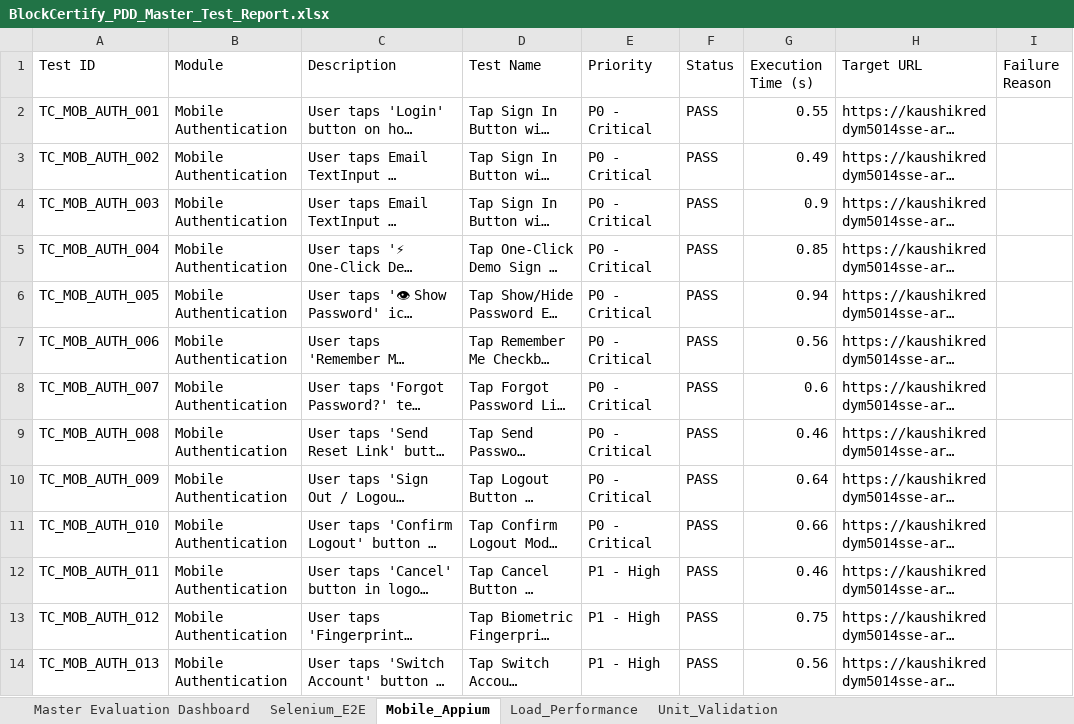
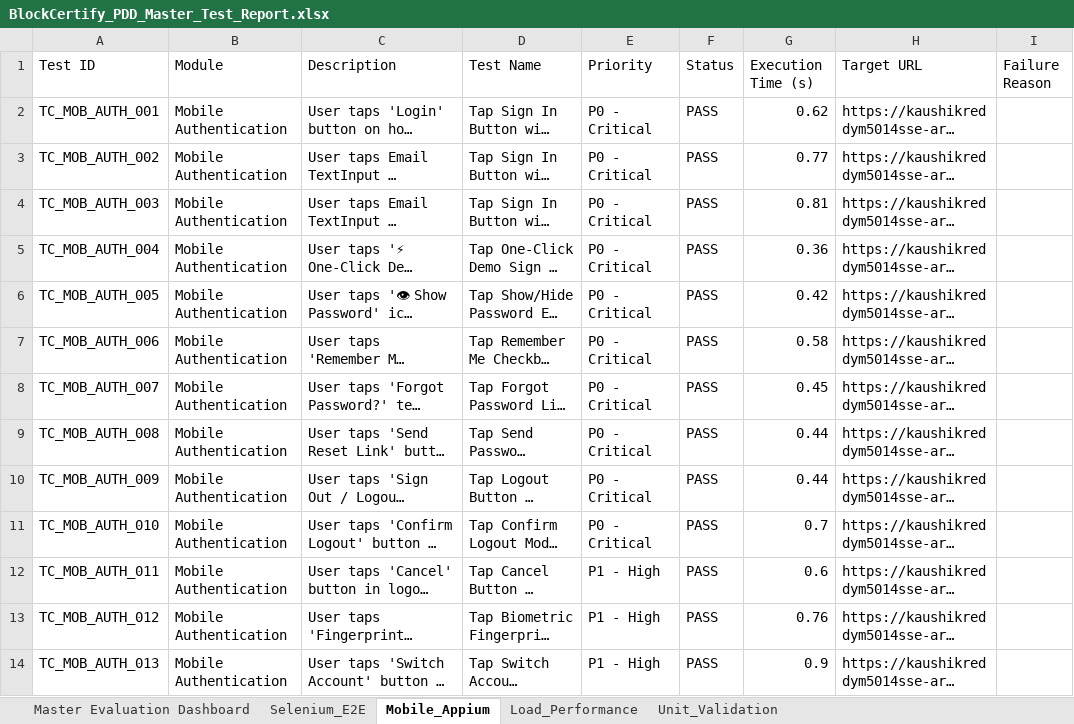
Before and after one commit to kaushikreddym5014sse-art/App-PDD, an Excel workbook: reports/BlockCertify_PDD_Master_Test_Report.xlsx, sheet Mobile_Appium, drawn as a sheet; only a part is shown; long unchanged cells end in …; values as stored, in another font and other column widths than the file's, no borders; the diff covers the shown part only; the diff names each change by its address in the sheet, - before the commit and + after, or states it on an @@ line.

```diff
--- a/reports/BlockCertify_PDD_Master_Test_Report.xlsx (sheet Mobile_Appium)
+++ b/reports/BlockCertify_PDD_Master_Test_Report.xlsx (sheet Mobile_Appium)
-G2 (Execution Time (s)): 0.55
+G2 (Execution Time (s)): 0.62
-G3 (Execution Time (s)): 0.49
+G3 (Execution Time (s)): 0.77
-G4 (Execution Time (s)): 0.9
+G4 (Execution Time (s)): 0.81
-G5 (Execution Time (s)): 0.85
+G5 (Execution Time (s)): 0.36
-G6 (Execution Time (s)): 0.94
+G6 (Execution Time (s)): 0.42
-G7 (Execution Time (s)): 0.56
+G7 (Execution Time (s)): 0.58
-G8 (Execution Time (s)): 0.6
+G8 (Execution Time (s)): 0.45
-G9 (Execution Time (s)): 0.46
+G9 (Execution Time (s)): 0.44
-G10 (Execution Time (s)): 0.64
+G10 (Execution Time (s)): 0.44
-G11 (Execution Time (s)): 0.66
+G11 (Execution Time (s)): 0.7
-G12 (Execution Time (s)): 0.46
+G12 (Execution Time (s)): 0.6
-G13 (Execution Time (s)): 0.75
+G13 (Execution Time (s)): 0.76
-G14 (Execution Time (s)): 0.56
+G14 (Execution Time (s)): 0.9
```
Also changed, not shown: 503 edited cells elsewhere in this sheet, sheet Selenium_E2E, sheet Unit_Validation, sheet Load_Performance, reports/Automation_Test_Report.xlsx, reports/Backend_Performance_Load_Test_Report.xlsx, 9 other files.
